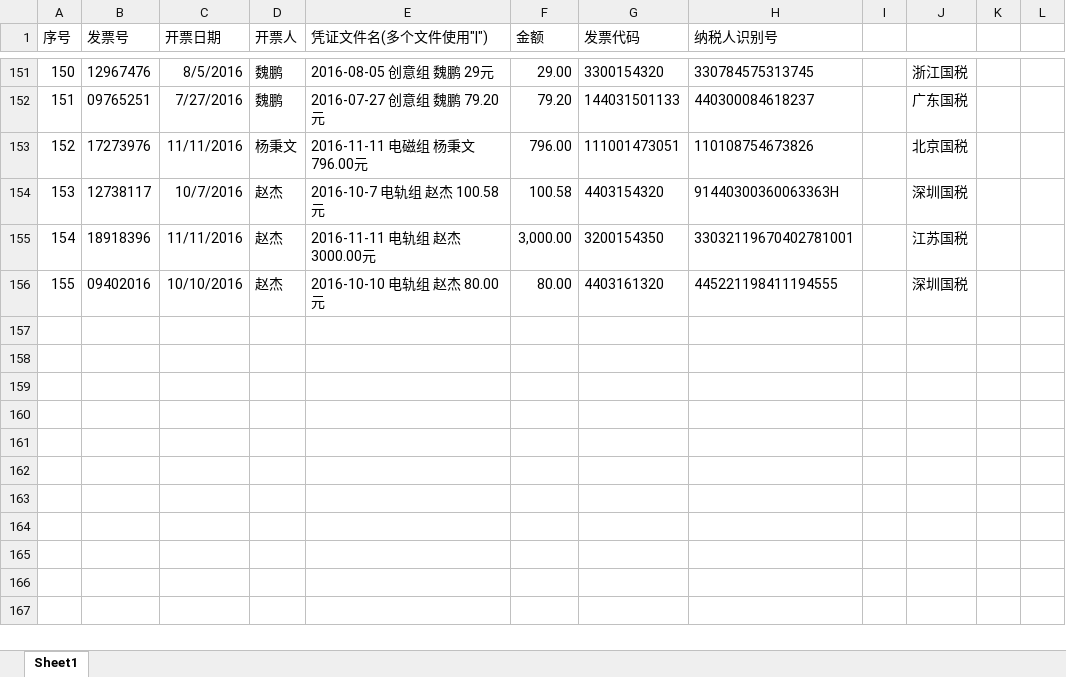
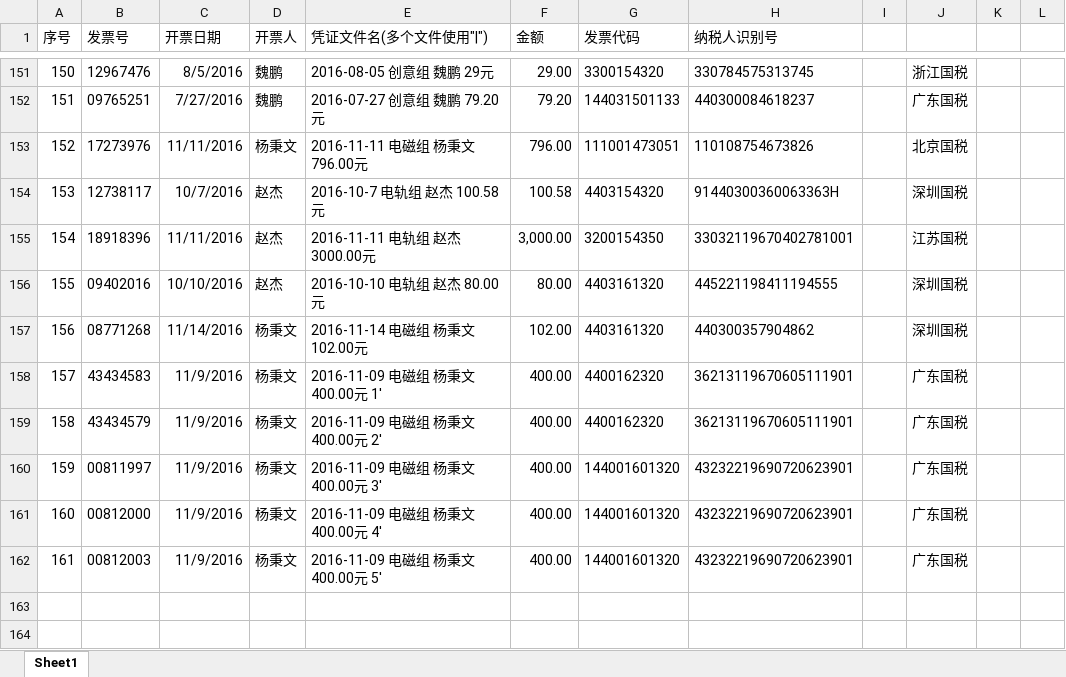
Before and after one commit to JasonSkyWesker/AboutMoney2017, an Excel workbook: 采购单规范v0.2/发票-凭证表.xlsx, sheet Sheet1, drawn as a sheet; only a part is shown, gaps mark what is left out; the shorter side is filled out with more unchanged rows; values as stored, in another font and other column widths than the file's, no borders; conditional formats not drawn; the diff names each change by its address in the sheet, - before the commit and + after, or states it on an @@ line.

```diff
--- a/采购单规范v0.2/发票-凭证表.xlsx (sheet Sheet1)
+++ b/采购单规范v0.2/发票-凭证表.xlsx (sheet Sheet1)
-row 157: (empty)
+row 157: 156 | 08771268 | 11/14/2016 | 杨秉文 | 2016-11-14 电磁组 杨秉文 102.00元 | 102.00 | 4403161320 | 440300357904862 |  | 深圳国税
-row 158: (empty)
+row 158: 157 | 43434583 | 11/9/2016 | 杨秉文 | 2016-11-09 电磁组 杨秉文 400.00元 1' | 400.00 | 4400162320 | 36213119670605111901 |  | 广东国税
-row 159: (empty)
+row 159: 158 | 43434579 | 11/9/2016 | 杨秉文 | 2016-11-09 电磁组 杨秉文 400.00元 2' | 400.00 | 4400162320 | 36213119670605111901 |  | 广东国税
-row 160: (empty)
+row 160: 159 | 00811997 | 11/9/2016 | 杨秉文 | 2016-11-09 电磁组 杨秉文 400.00元 3' | 400.00 | 144001601320 | 43232219690720623901 |  | 广东国税
-row 161: (empty)
+row 161: 160 | 00812000 | 11/9/2016 | 杨秉文 | 2016-11-09 电磁组 杨秉文 400.00元 4' | 400.00 | 144001601320 | 43232219690720623901 |  | 广东国税
-row 162: (empty)
+row 162: 161 | 00812003 | 11/9/2016 | 杨秉文 | 2016-11-09 电磁组 杨秉文 400.00元 5' | 400.00 | 144001601320 | 43232219690720623901 |  | 广东国税
```
Also changed, not shown: 采购单规范v0.2/采购详单.xlsx, 6 other files.
